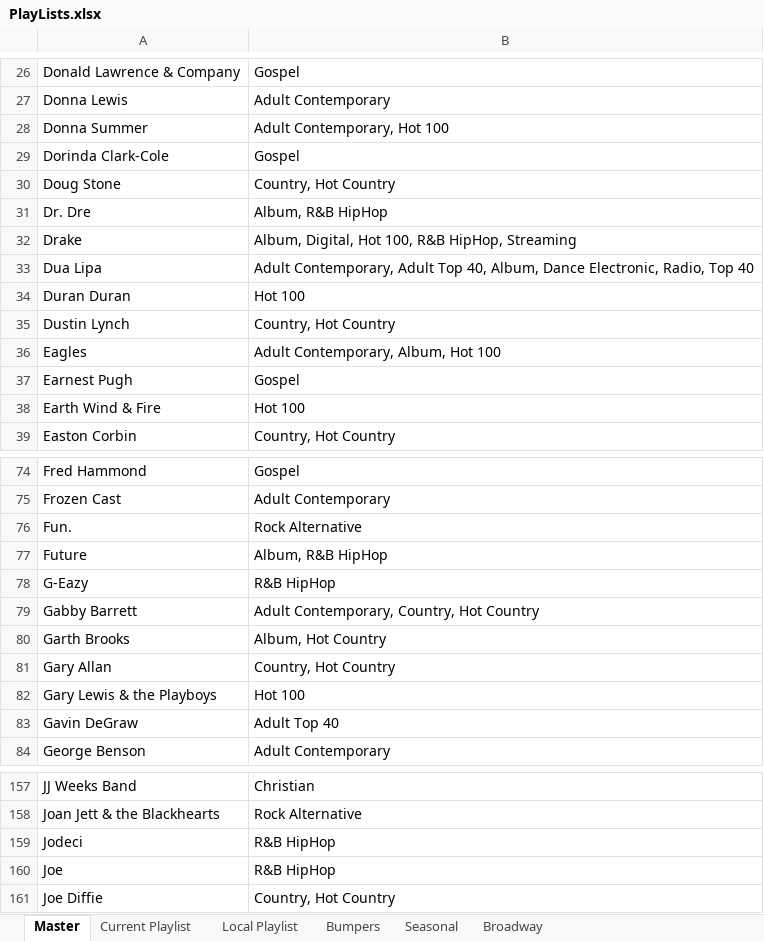
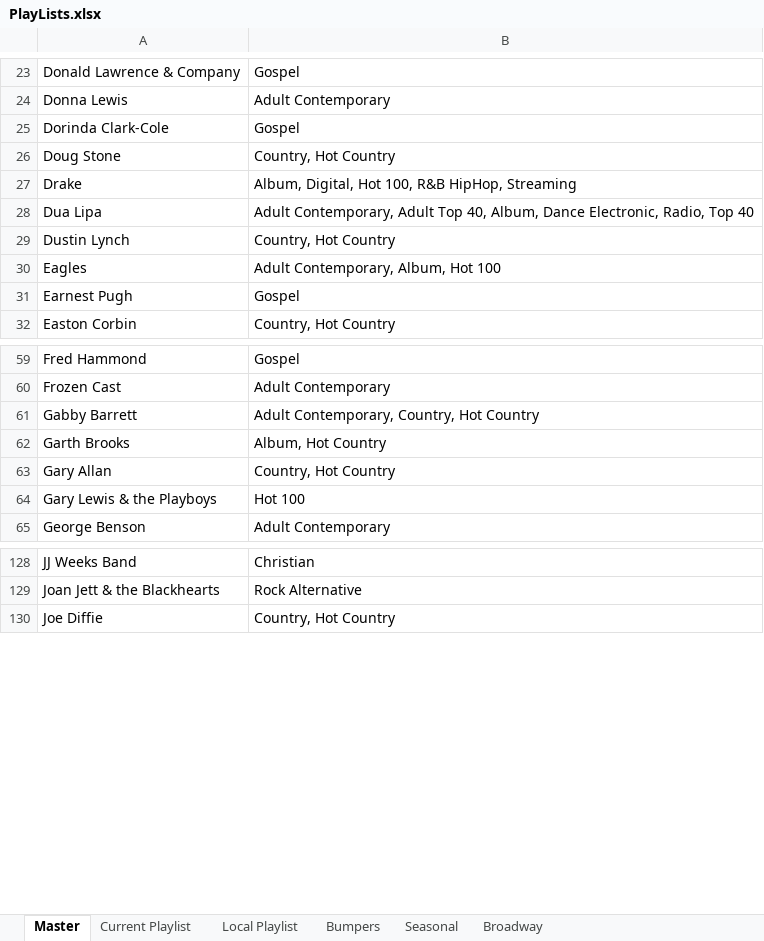
Before and after one commit to brianmcgrathnet/onlineradio, an Excel workbook: PlayLists.xlsx, sheet Master, drawn as a sheet; only a part is shown, gaps mark what is left out; values as stored, in another font and other column widths than the file's, no borders; the diff covers the shown part only; the diff names each change by its address in the sheet, - before the commit and + after, or states it on an @@ line.

```diff
--- a/PlayLists.xlsx (sheet Master)
+++ b/PlayLists.xlsx (sheet Master)
-row 28: Donna Summer | Adult Contemporary, Hot 100
-row 31: Dr. Dre | Album, R&B HipHop
-row 34: Duran Duran | Hot 100
-row 38: Earth Wind & Fire | Hot 100
-row 76: Fun. | Rock Alternative
-row 77: Future | Album, R&B HipHop
-row 78: G-Eazy | R&B HipHop
-row 83: Gavin DeGraw | Adult Top 40
-row 159: Jodeci | R&B HipHop
-row 160: Joe | R&B HipHop
```
Also changed, not shown: 24 removed rows elsewhere in this sheet, sheet Current Playlist.
